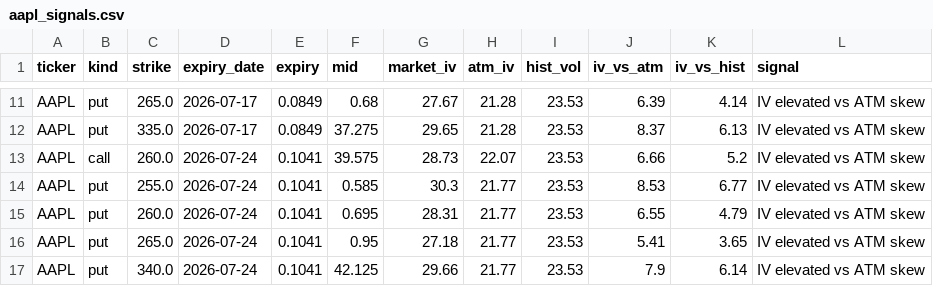
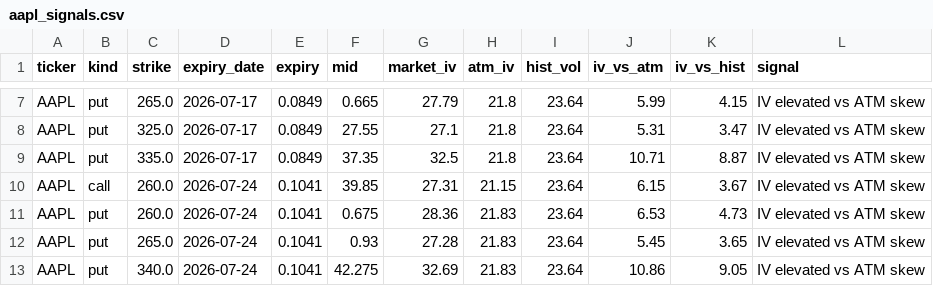
Before and after one commit to jaamesm/options-pricer, a CSV file: data/aapl_signals.csv, drawn as a sheet; only a part is shown, gaps mark what is left out; removed rows and columns are numbered as before the commit, all else as after; the diff covers the shown part only; the diff names each change by its address in the sheet, - before the commit and + after, or states it on an @@ line.

```diff
--- a/data/aapl_signals.csv
+++ b/data/aapl_signals.csv
-F7 (mid): 0.68
+F7 (mid): 0.665
-G7 (market_iv): 27.67
+G7 (market_iv): 27.79
-H7 (atm_iv): 21.28
+H7 (atm_iv): 21.8
-I7 (hist_vol): 23.53
+I7 (hist_vol): 23.64
-J7 (iv_vs_atm): 6.39
+J7 (iv_vs_atm): 5.99
-K7 (iv_vs_hist): 4.14
+K7 (iv_vs_hist): 4.15
+row 8: AAPL | put | 325.0 | 2026-07-17 | 0.0849 | 27.55 | 27.1 | 21.8 | 23.64 | 5.31 | 3.47 | IV elevated vs ATM skew
-F9 (mid): 37.275
+F9 (mid): 37.35
-G9 (market_iv): 29.65
+G9 (market_iv): 32.5
-H9 (atm_iv): 21.28
+H9 (atm_iv): 21.8
-I9:I10 (hist_vol): 23.53
+I9:I10 (hist_vol): 23.64
-J9 (iv_vs_atm): 8.37
+J9 (iv_vs_atm): 10.71
-K9 (iv_vs_hist): 6.13
+K9 (iv_vs_hist): 8.87
-F10 (mid): 39.575
+F10 (mid): 39.85
-G10 (market_iv): 28.73
+G10 (market_iv): 27.31
-H10 (atm_iv): 22.07
+H10 (atm_iv): 21.15
-J10 (iv_vs_atm): 6.66
+J10 (iv_vs_atm): 6.15
-K10 (iv_vs_hist): 5.2
+K10 (iv_vs_hist): 3.67
-row 14: AAPL | put | 255.0 | 2026-07-24 | 0.1041 | 0.585 | 30.3 | 21.77 | 23.53 | 8.53 | 6.77 | IV elevated vs ATM skew
-F11 (mid): 0.695
+F11 (mid): 0.675
-G11 (market_iv): 28.31
+G11 (market_iv): 28.36
-H11:H13 (atm_iv): 21.77
+H11:H13 (atm_iv): 21.83
-I11:I13 (hist_vol): 23.53
+I11:I13 (hist_vol): 23.64
-J11 (iv_vs_atm): 6.55
+J11 (iv_vs_atm): 6.53
-K11 (iv_vs_hist): 4.79
+K11 (iv_vs_hist): 4.73
-F12 (mid): 0.95
+F12 (mid): 0.93
-G12 (market_iv): 27.18
+G12 (market_iv): 27.28
-J12 (iv_vs_atm): 5.41
+J12 (iv_vs_atm): 5.45
-F13 (mid): 42.125
+F13 (mid): 42.275
-G13 (market_iv): 29.66
+G13 (market_iv): 32.69
-J13 (iv_vs_atm): 7.9
+J13 (iv_vs_atm): 10.86
-K13 (iv_vs_hist): 6.14
+K13 (iv_vs_hist): 9.05
```
Also changed, not shown: 1 added row, 7 removed rows and 42 edited cells elsewhere in this file, data/aapl_chain.csv, data/qqq_signals.csv, 9 other files.
